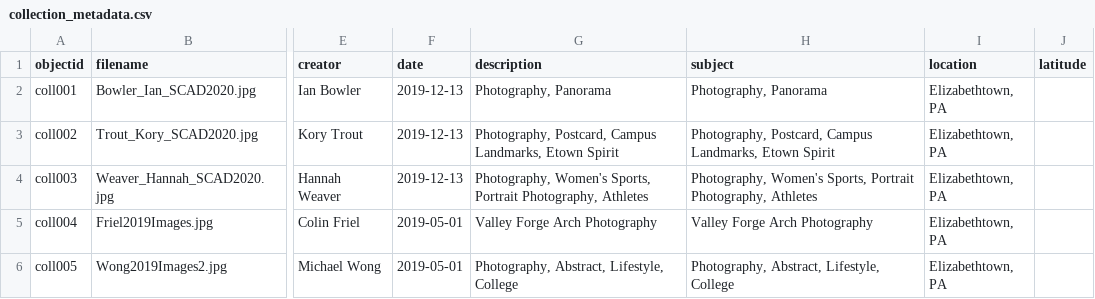
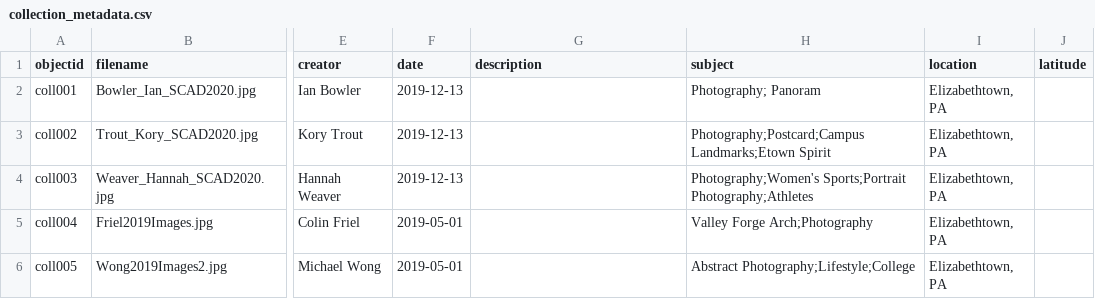
Before and after one commit to smkrall/comm145_images, a CSV file: _data/collection_metadata.csv, drawn as a sheet; only a part is shown, gaps mark what is left out; the diff names each change by its address in the sheet, - before the commit and + after, or states it on an @@ line.

Commit message:
edited metadata file

```diff
--- a/_data/collection_metadata.csv
+++ b/_data/collection_metadata.csv
-G2 (description): Photography, Panorama
+G2 (description): (empty)
-H2 (subject): Photography, Panorama
+H2 (subject): Photography; Panoram
-G3 (description): Photography, Postcard, Campus Landmarks, Etown Spirit
+G3 (description): (empty)
-H3 (subject): Photography, Postcard, Campus Landmarks, Etown Spirit
+H3 (subject): Photography;Postcard;Campus Landmarks;Etown Spirit
-G4 (description): Photography, Women's Sports, Portrait Photography, Athletes
+G4 (description): (empty)
-H4 (subject): Photography, Women's Sports, Portrait Photography, Athletes
+H4 (subject): Photography;Women's Sports;Portrait Photography;Athletes
-G5 (description): Valley Forge Arch Photography
+G5 (description): (empty)
-H5 (subject): Valley Forge Arch Photography
+H5 (subject): Valley Forge Arch;Photography
-G6 (description): Photography, Abstract, Lifestyle, College
+G6 (description): (empty)
-H6 (subject): Photography, Abstract, Lifestyle, College
+H6 (subject): Abstract Photography;Lifestyle;College
```
